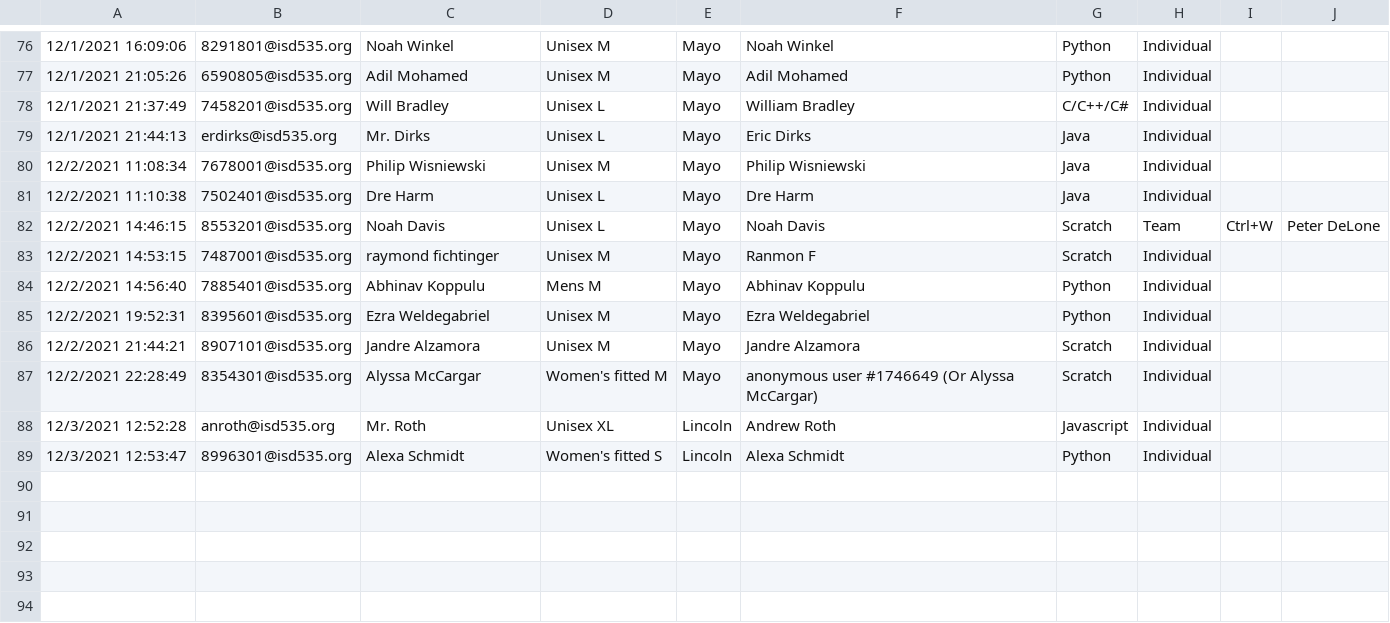
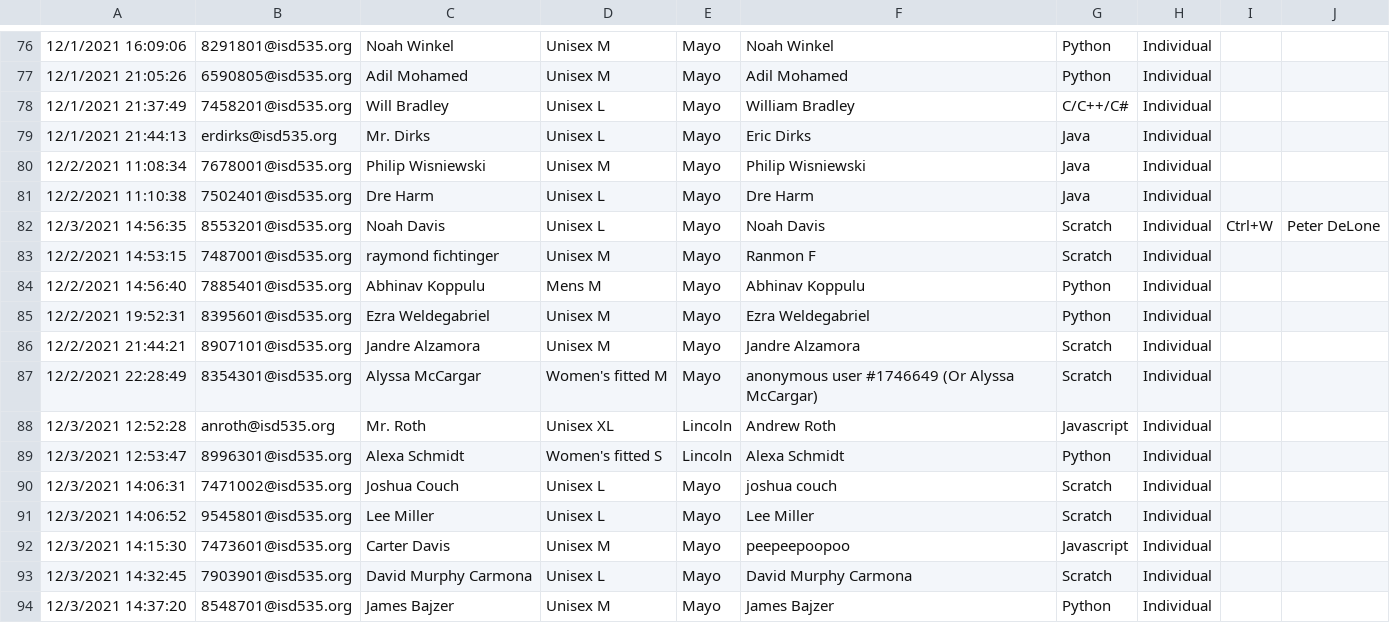
Before and after one commit to jobartucz/AOCbot, a CSV file: users.csv, drawn as a sheet; only a part is shown, gaps mark what is left out; the diff names each change by its address in the sheet, - before the commit and + after, or states it on an @@ line.

```diff
--- a/users.csv
+++ b/users.csv
-A82: 12/2/2021 14:46:15
+A82: 12/3/2021 14:56:35
-H82: Team
+H82: Individual
+row 90: 12/3/2021 14:06:31 | 7471002@isd535.org | Joshua Couch | Unisex L | Mayo | joshua couch | Scratch | Individual
+row 91: 12/3/2021 14:06:52 | 9545801@isd535.org | Lee Miller | Unisex L | Mayo | Lee Miller | Scratch | Individual
+row 92: 12/3/2021 14:15:30 | 7473601@isd535.org | Carter Davis | Unisex M | Mayo | peepeepoopoo | Javascript | Individual
+row 93: 12/3/2021 14:32:45 | 7903901@isd535.org | David Murphy Carmona | Unisex L | Mayo | David Murphy Carmona | Scratch | Individual
+row 94: 12/3/2021 14:37:20 | 8548701@isd535.org | James Bajzer | Unisex M | Mayo | James Bajzer | Python | Individual
```
Also changed, not shown: 2 other files.
